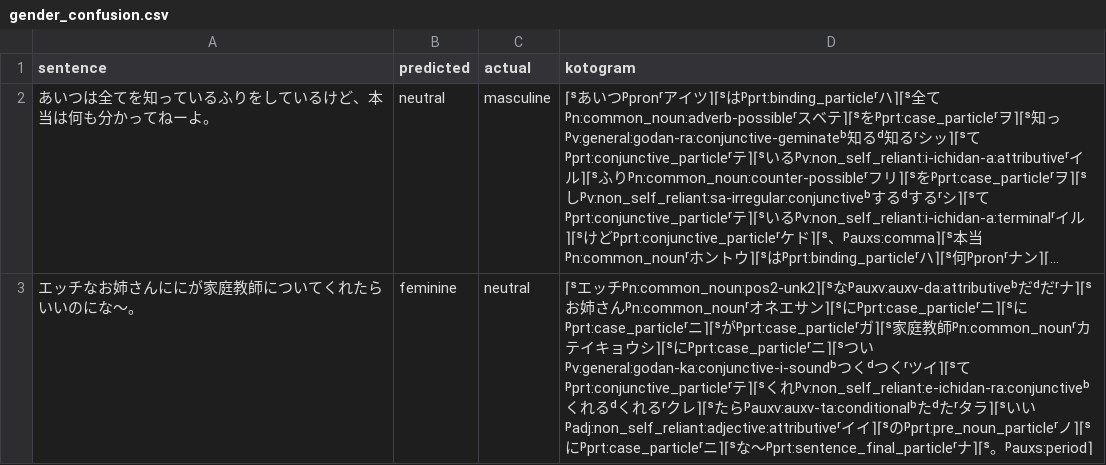
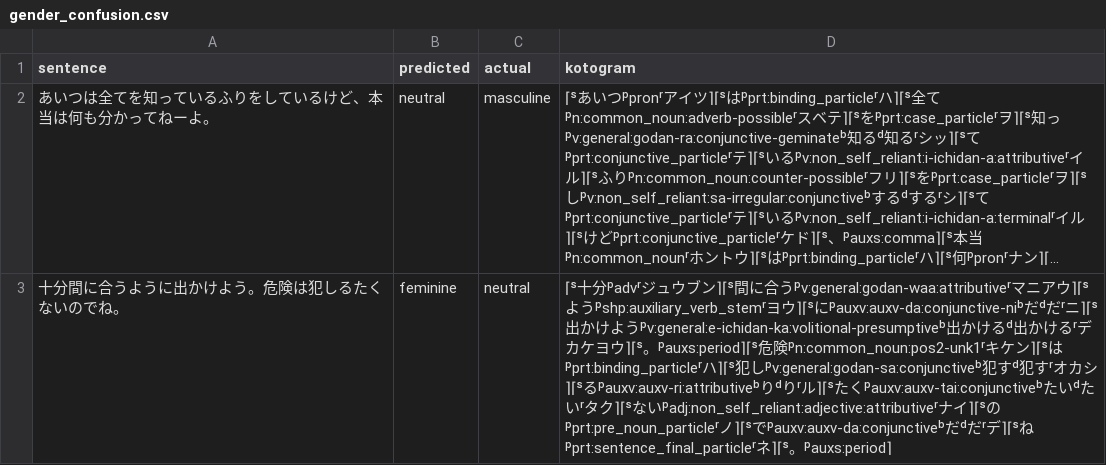
Before and after one commit to jomof/kotogram, a CSV file: models/style/gender_confusion.csv, drawn as a sheet; long unchanged cells end in …; the diff names each change by its address in the sheet, - before the commit and + after, or states it on an @@ line.

```diff
--- a/models/style/gender_confusion.csv
+++ b/models/style/gender_confusion.csv
-A3 (sentence): エッチなお姉さんににが家庭教師についてくれたらいいのにな〜。
+A3 (sentence): 十分間に合うように出かけよう。危険は犯しるたくないのでね。
-D3 (kotogram): ⌈ˢエッチᵖn:common_noun:pos2-unk2⌉⌈ˢなᵖauxv:auxv-da:attributiveᵇだᵈだʳナ⌉⌈ˢお姉さんᵖn:common_nounʳオネエサン⌉⌈ˢにᵖprt:case_particleʳニ⌉⌈ˢにᵖprt:case_particleʳニ⌉⌈ˢがᵖprt:case_particleʳガ⌉⌈ˢ家庭教師ᵖn:common_nounʳカテイキョウシ⌉⌈ˢにᵖprt:case_particleʳニ⌉⌈ˢついᵖv:general:godan-ka:conjunctive-i-soundᵇつくᵈつくʳツイ⌉⌈ˢてᵖprt:conjunctive_particleʳテ⌉⌈ˢくれᵖv:non_self_reliant:e-ichidan-ra:conjunctiveᵇくれるᵈくれるʳクレ⌉⌈ˢたらᵖauxv:auxv-ta:conditionalᵇたᵈたʳタラ⌉⌈ˢいいᵖadj:non_self_reliant:adjective:attributiveʳイイ⌉⌈ˢのᵖprt:pre_noun_particleʳノ⌉⌈ˢにᵖprt:case_particleʳニ⌉⌈ˢな〜ᵖprt:sentence_final_particleʳナ⌉⌈ˢ。…
+D3 (kotogram): ⌈ˢ十分ᵖadvʳジュウブン⌉⌈ˢ間に合うᵖv:general:godan-waa:attributiveʳマニアウ⌉⌈ˢようᵖshp:auxiliary_verb_stemʳヨウ⌉⌈ˢにᵖauxv:auxv-da:conjunctive-niᵇだᵈだʳニ⌉⌈ˢ出かけようᵖv:general:e-ichidan-ka:volitional-presumptiveᵇ出かけるᵈ出かけるʳデカケヨウ⌉⌈ˢ。ᵖauxs:period⌉⌈ˢ危険ᵖn:common_noun:pos2-unk1ʳキケン⌉⌈ˢはᵖprt:binding_particleʳハ⌉⌈ˢ犯しᵖv:general:godan-sa:conjunctiveᵇ犯すᵈ犯すʳオカシ⌉⌈ˢるᵖauxv:auxv-ri:attributiveᵇりᵈりʳル⌉⌈ˢたくᵖauxv:auxv-tai:conjunctiveᵇたいᵈたいʳタク⌉⌈ˢないᵖadj:non_self_reliant:adjective:attributiveʳナイ⌉⌈ˢのᵖprt:pre_noun_particleʳノ⌉⌈ˢでᵖauxv:auxv-da:conjunctiveᵇだᵈだʳデ⌉⌈ˢねᵖprt:sentence_final_particleʳネ⌉⌈ˢ。…
```
Also changed, not shown: models/style/formality_confusion.csv, 5 other files.
